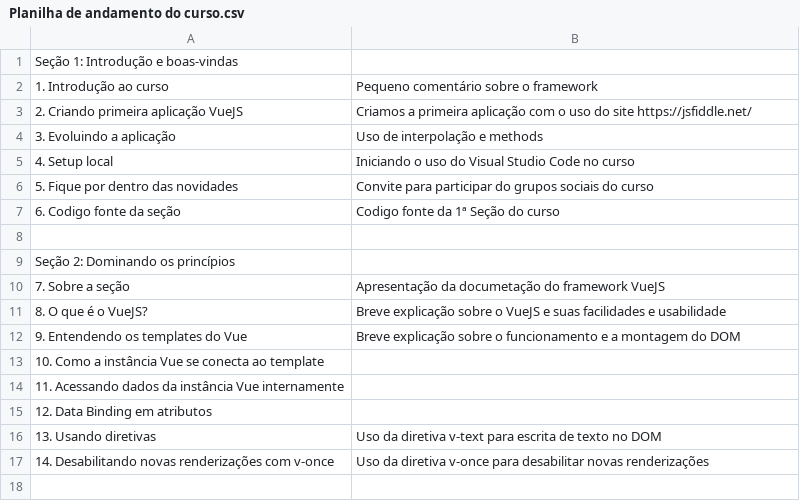
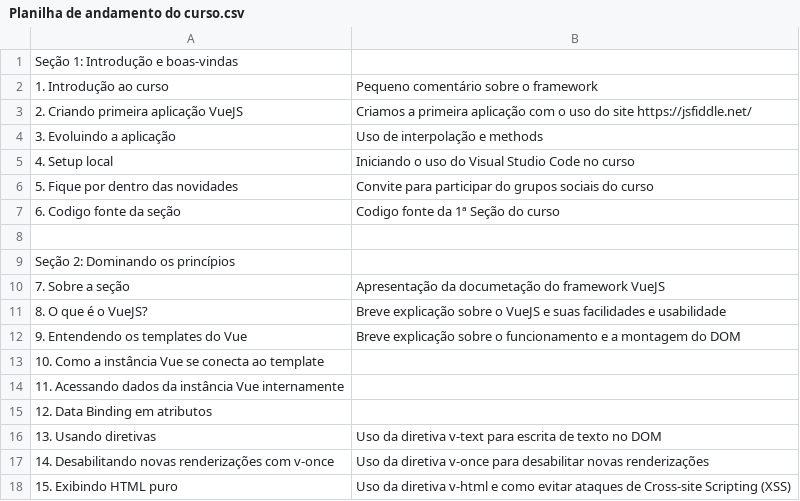
Before and after one commit to gitdojesse/udemy-vue, a CSV file: Planilha de andamento do curso.csv, drawn as a sheet; the diff names each change by its address in the sheet, - before the commit and + after, or states it on an @@ line.

Commit message:
15. Exibindo HTML puro

```diff
--- a/Planilha de andamento do curso.csv
+++ b/Planilha de andamento do curso.csv
+row 18: 15. Exibindo HTML puro | Uso da diretiva v-html e como evitar ataques de Cross-site Scripting (XSS)
```
Also changed, not shown: 1 other file.
